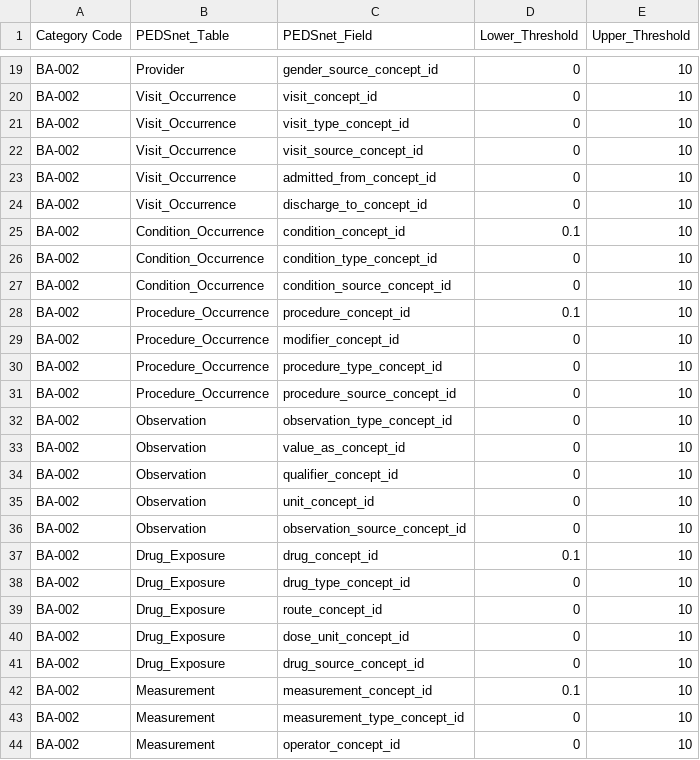
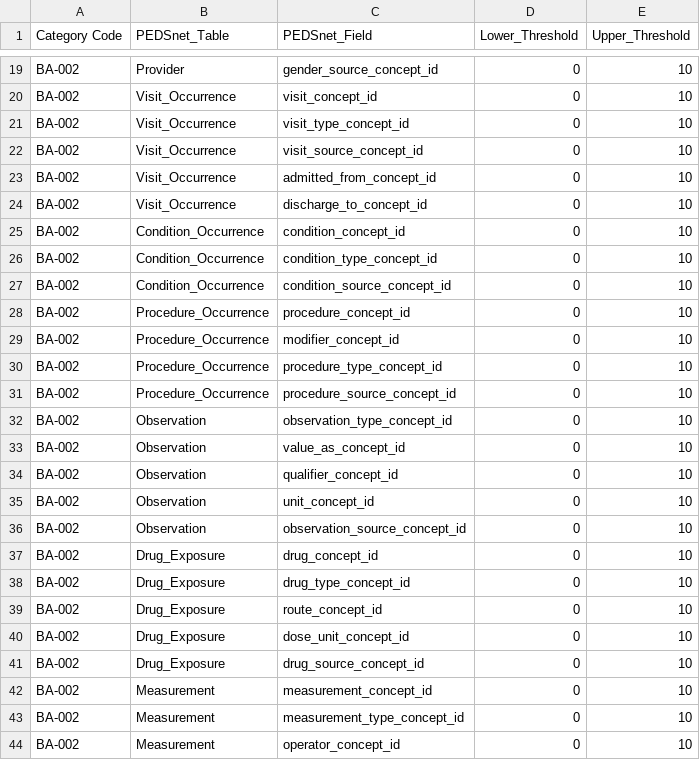
Before and after one commit to PEDSnet/Data-Quality-Analysis, a CSV file: Data/DQACatalog/BA-002_no_matching_concept.csv, drawn as a sheet; only a part is shown, gaps mark what is left out.

```diff
--- a/Data/DQACatalog/BA-002_no_matching_concept.csv
+++ b/Data/DQACatalog/BA-002_no_matching_concept.csv
@@ -24,6 +24,6 @@ BA-002,Visit_Occurrence,admitted_from_concept_id,0,10
 BA-002,Visit_Occurrence,discharge_to_concept_id,0,10
-BA-002,Condition_Occurrence,condition_concept_id,0.1,10
+BA-002,Condition_Occurrence,condition_concept_id,0,10
 BA-002,Condition_Occurrence,condition_type_concept_id,0,10
 BA-002,Condition_Occurrence,condition_source_concept_id,0,10
-BA-002,Procedure_Occurrence,procedure_concept_id,0.1,10
+BA-002,Procedure_Occurrence,procedure_concept_id,0,10
 BA-002,Procedure_Occurrence,modifier_concept_id,0,10
@@ -36,3 +36,3 @@ BA-002,Observation,unit_concept_id,0,10
 BA-002,Observation,observation_source_concept_id,0,10
-BA-002,Drug_Exposure,drug_concept_id,0.1,10
+BA-002,Drug_Exposure,drug_concept_id,0,10
 BA-002,Drug_Exposure,drug_type_concept_id,0,10
@@ -41,3 +41,3 @@ BA-002,Drug_Exposure,dose_unit_concept_id,0,10
 BA-002,Drug_Exposure,drug_source_concept_id,0,10
-BA-002,Measurement,measurement_concept_id,0.1,10
+BA-002,Measurement,measurement_concept_id,0,10
 BA-002,Measurement,measurement_type_concept_id,0,10
```
Also changed, not shown: 3 other files.
